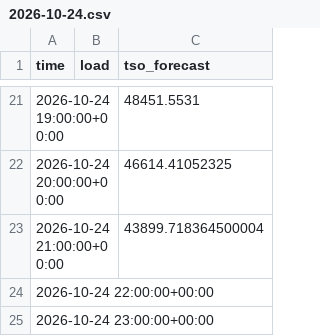
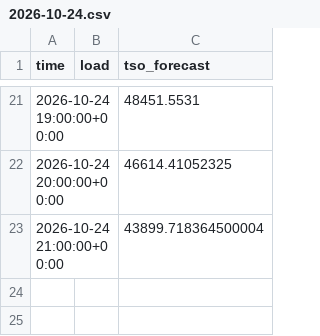
Before and after one commit to franrolotti/loadcast, a CSV file: actuals/DE/2026-10-24.csv, drawn as a sheet; only a part is shown, gaps mark what is left out; the diff names each change by its address in the sheet, - before the commit and + after, or states it on an @@ line.

```diff
--- a/actuals/DE/2026-10-24.csv
+++ b/actuals/DE/2026-10-24.csv
-row 24: 2026-10-24 22:00:00+00:00
-row 25: 2026-10-24 23:00:00+00:00
```
Also changed, not shown: actuals/DE/2026-10-22.csv, actuals/DE/2026-10-23.csv, 5 other files.
